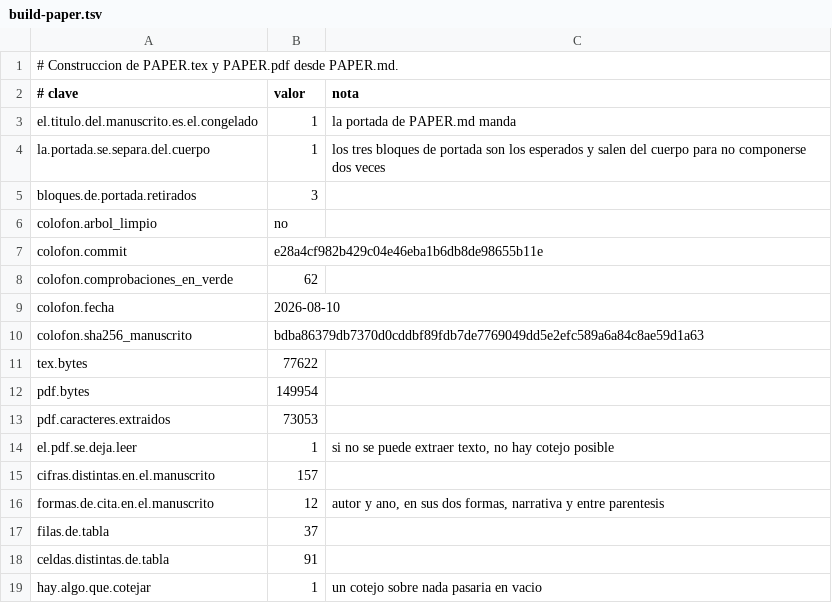
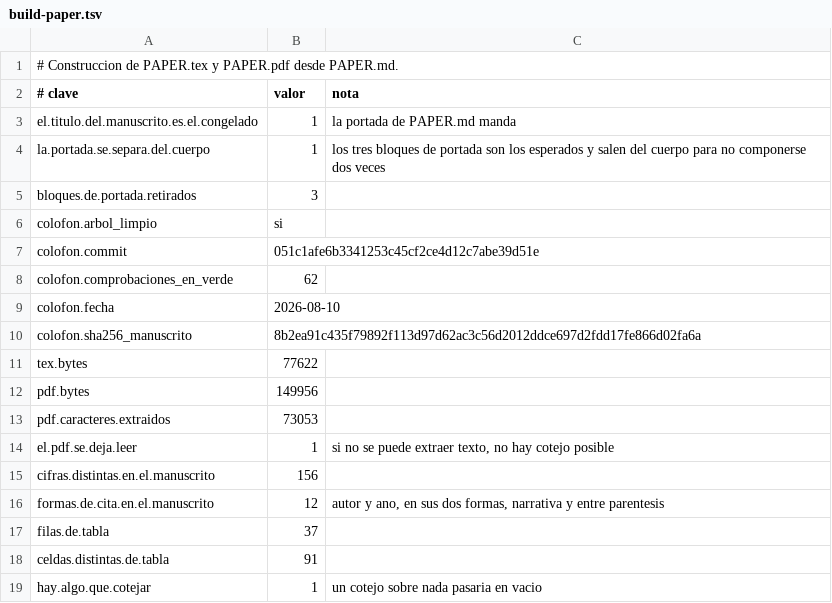
Before and after one commit to Probatorium/forced-counts, a TSV file: results/build-paper.tsv, drawn as a sheet; only a part is shown.

```diff
--- a/results/build-paper.tsv
+++ b/results/build-paper.tsv
@@ -5,12 +5,12 @@ la.portada.se.separa.del.cuerpo	1	los tres bloques de portada son los esperados
 bloques.de.portada.retirados	3	
-colofon.arbol_limpio	no	
-colofon.commit	e28a4cf982b429c04e46eba1b6db8de98655b11e	
+colofon.arbol_limpio	si	
+colofon.commit	051c1afe6b3341253c45cf2ce4d12c7abe39d51e	
 colofon.comprobaciones_en_verde	62	
 colofon.fecha	2026-08-10	
-colofon.sha256_manuscrito	bdba86379db7370d0cddbf89fdb7de7769049dd5e2efc589a6a84c8ae59d1a63	
+colofon.sha256_manuscrito	8b2ea91c435f79892f113d97d62ac3c56d2012ddce697d2fdd17fe866d02fa6a	
 tex.bytes	77622	
-pdf.bytes	149954	
+pdf.bytes	149956	
 pdf.caracteres.extraidos	73053	
 el.pdf.se.deja.leer	1	si no se puede extraer texto, no hay cotejo posible
-cifras.distintas.en.el.manuscrito	157	
+cifras.distintas.en.el.manuscrito	156	
 formas.de.cita.en.el.manuscrito	12	autor y ano, en sus dos formas, narrativa y entre parentesis
```
Also changed, not shown: results/pdf-bridge.tsv, 2 other files.
